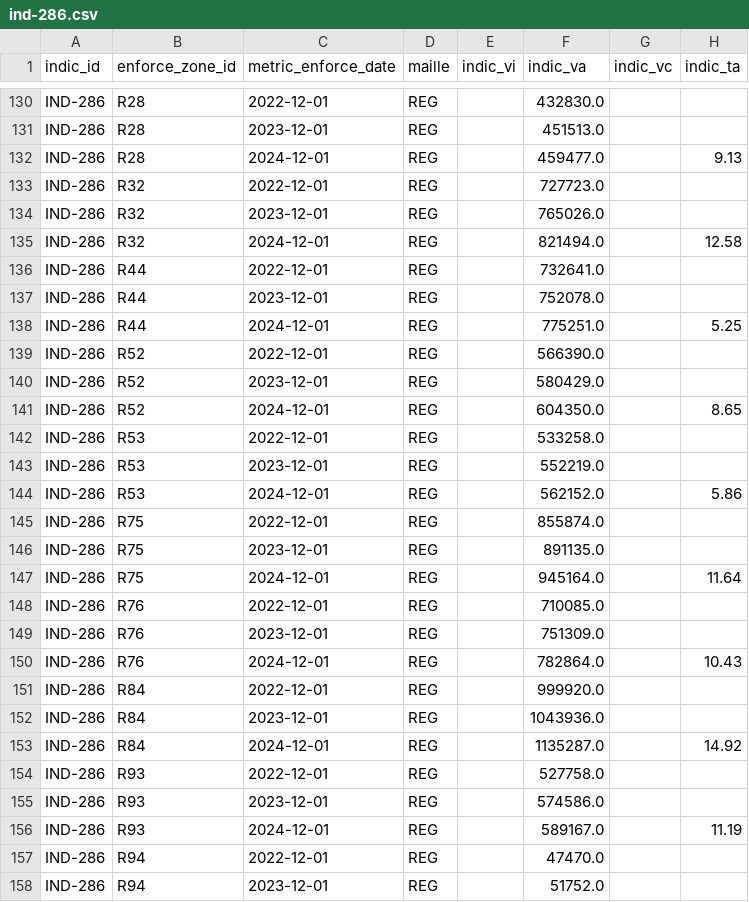
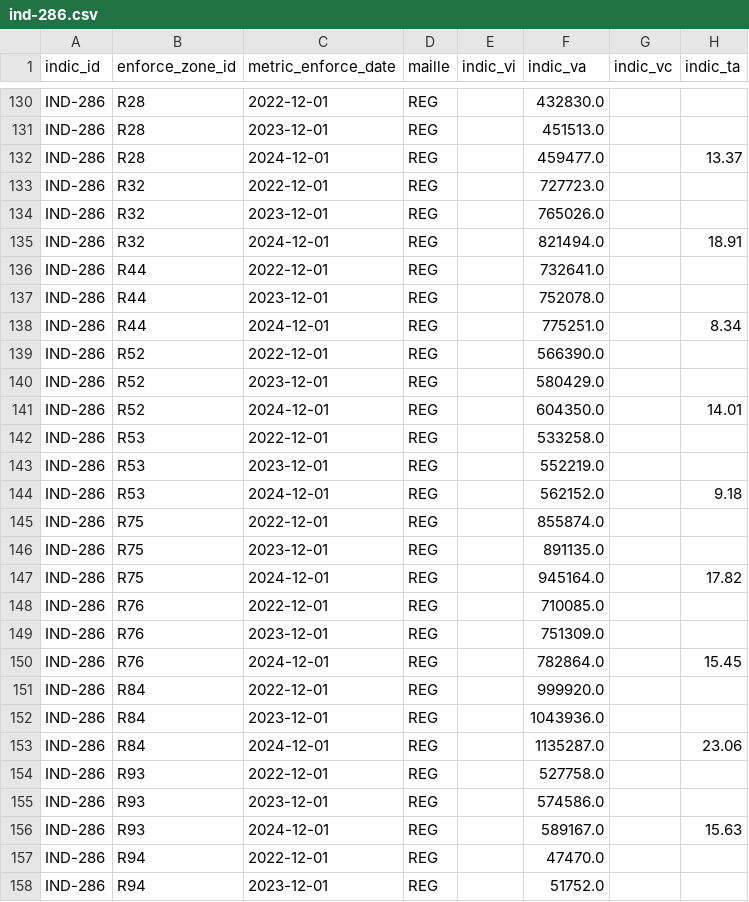
Before and after one commit to DITP-pilotage/barometre-resultats, a CSV file: data/ind-286.csv, drawn as a sheet; only a part is shown, gaps mark what is left out; the diff covers the shown part only.

```diff
--- a/data/ind-286.csv
+++ b/data/ind-286.csv
@@ -131,27 +131,27 @@ IND-286,R28,2022-12-01,REG,,432830.0,,
 IND-286,R28,2023-12-01,REG,,451513.0,,
-IND-286,R28,2024-12-01,REG,,459477.0,,9.13
+IND-286,R28,2024-12-01,REG,,459477.0,,13.37
 IND-286,R32,2022-12-01,REG,,727723.0,,
 IND-286,R32,2023-12-01,REG,,765026.0,,
-IND-286,R32,2024-12-01,REG,,821494.0,,12.58
+IND-286,R32,2024-12-01,REG,,821494.0,,18.91
 IND-286,R44,2022-12-01,REG,,732641.0,,
 IND-286,R44,2023-12-01,REG,,752078.0,,
-IND-286,R44,2024-12-01,REG,,775251.0,,5.25
+IND-286,R44,2024-12-01,REG,,775251.0,,8.34
 IND-286,R52,2022-12-01,REG,,566390.0,,
 IND-286,R52,2023-12-01,REG,,580429.0,,
-IND-286,R52,2024-12-01,REG,,604350.0,,8.65
+IND-286,R52,2024-12-01,REG,,604350.0,,14.01
 IND-286,R53,2022-12-01,REG,,533258.0,,
 IND-286,R53,2023-12-01,REG,,552219.0,,
-IND-286,R53,2024-12-01,REG,,562152.0,,5.86
+IND-286,R53,2024-12-01,REG,,562152.0,,9.18
 IND-286,R75,2022-12-01,REG,,855874.0,,
 IND-286,R75,2023-12-01,REG,,891135.0,,
-IND-286,R75,2024-12-01,REG,,945164.0,,11.64
+IND-286,R75,2024-12-01,REG,,945164.0,,17.82
 IND-286,R76,2022-12-01,REG,,710085.0,,
 IND-286,R76,2023-12-01,REG,,751309.0,,
-IND-286,R76,2024-12-01,REG,,782864.0,,10.43
+IND-286,R76,2024-12-01,REG,,782864.0,,15.45
 IND-286,R84,2022-12-01,REG,,999920.0,,
 IND-286,R84,2023-12-01,REG,,1043936.0,,
-IND-286,R84,2024-12-01,REG,,1135287.0,,14.92
+IND-286,R84,2024-12-01,REG,,1135287.0,,23.06
 IND-286,R93,2022-12-01,REG,,527758.0,,
 IND-286,R93,2023-12-01,REG,,574586.0,,
-IND-286,R93,2024-12-01,REG,,589167.0,,11.19
+IND-286,R93,2024-12-01,REG,,589167.0,,15.63
 IND-286,R94,2022-12-01,REG,,47470.0,,
```
Also changed, not shown: 29 edited cells elsewhere in this file, data/ind-223.csv, data/ind-232.csv, 46 other files.
